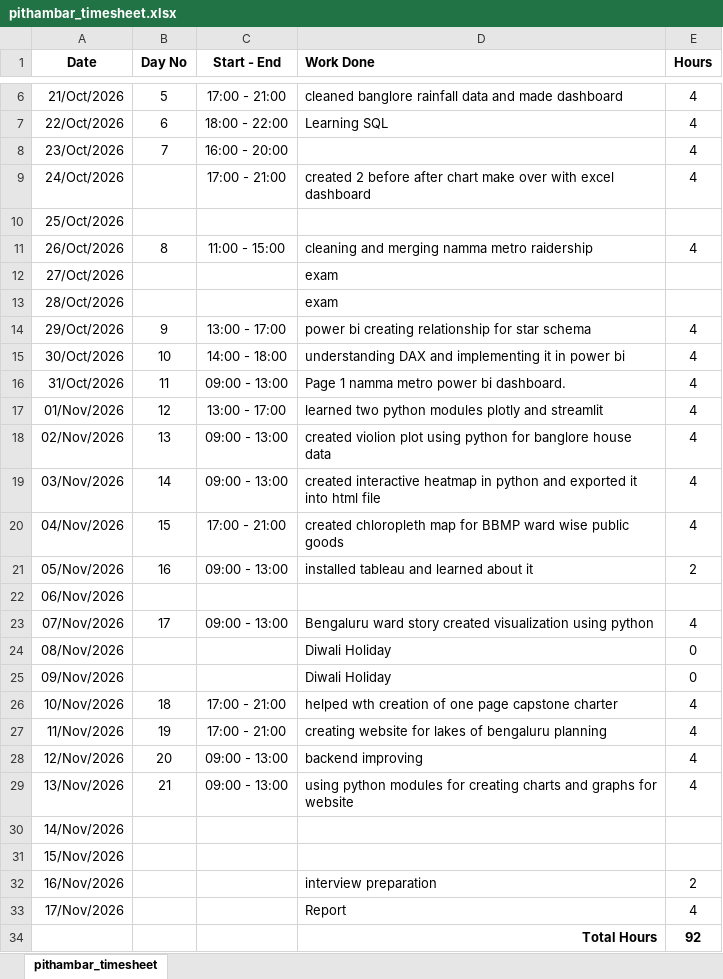
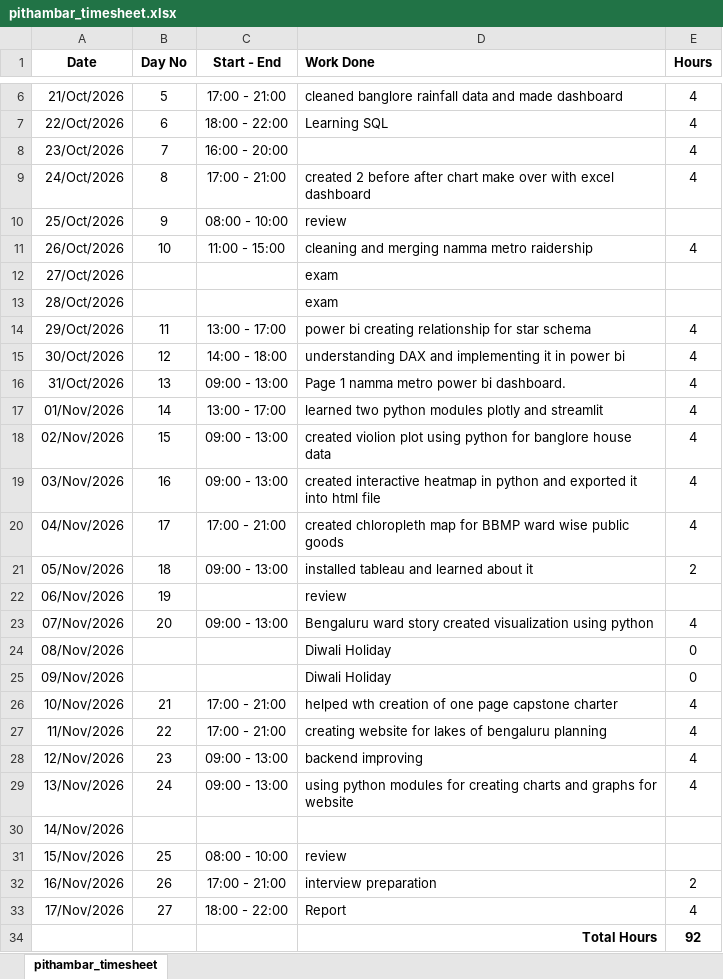
Before and after one commit to pithambar20/mvj-internship-dataviz-team1, an Excel workbook: timesheet/pithambar_timesheet.xlsx, sheet pithambar_timesheet, drawn as a sheet; only a part is shown, gaps mark what is left out; values as stored, in another font and other column widths than the file's, no borders; the diff names each change by its address in the sheet, - before the commit and + after, or states it on an @@ line.

Commit message:
Update pithambar_timesheet.xlsx

```diff
--- a/timesheet/pithambar_timesheet.xlsx (sheet pithambar_timesheet)
+++ b/timesheet/pithambar_timesheet.xlsx (sheet pithambar_timesheet)
-B9 (Day No): (empty)
+B9 (Day No): 8
-B10 (Day No): (empty)
+B10 (Day No): 9
-C10 (Start - End): (empty)
+C10 (Start - End): 08:00 - 10:00
-D10 (Work Done): (empty)
+D10 (Work Done): review
-B11 (Day No): 8
+B11 (Day No): 10
-B14 (Day No): 9
+B14 (Day No): 11
-B15 (Day No): 10
+B15 (Day No): 12
-B16 (Day No): 11
+B16 (Day No): 13
-B17 (Day No): 12
+B17 (Day No): 14
-B18 (Day No): 13
+B18 (Day No): 15
-B19 (Day No): 14
+B19 (Day No): 16
-B20 (Day No): 15
+B20 (Day No): 17
-B21 (Day No): 16
+B21 (Day No): 18
-B22 (Day No): (empty)
+B22 (Day No): 19
-D22 (Work Done): (empty)
+D22 (Work Done): review
-B23 (Day No): 17
+B23 (Day No): 20
-B26 (Day No): 18
+B26 (Day No): 21
-B27 (Day No): 19
+B27 (Day No): 22
-B28 (Day No): 20
+B28 (Day No): 23
-B29 (Day No): 21
+B29 (Day No): 24
-B31 (Day No): (empty)
+B31 (Day No): 25
-C31 (Start - End): (empty)
+C31 (Start - End): 08:00 - 10:00
-D31 (Work Done): (empty)
+D31 (Work Done): review
-B32 (Day No): (empty)
+B32 (Day No): 26
-C32 (Start - End): (empty)
+C32 (Start - End): 17:00 - 21:00
-B33 (Day No): (empty)
+B33 (Day No): 27
-C33 (Start - End): (empty)
+C33 (Start - End): 18:00 - 22:00
```
